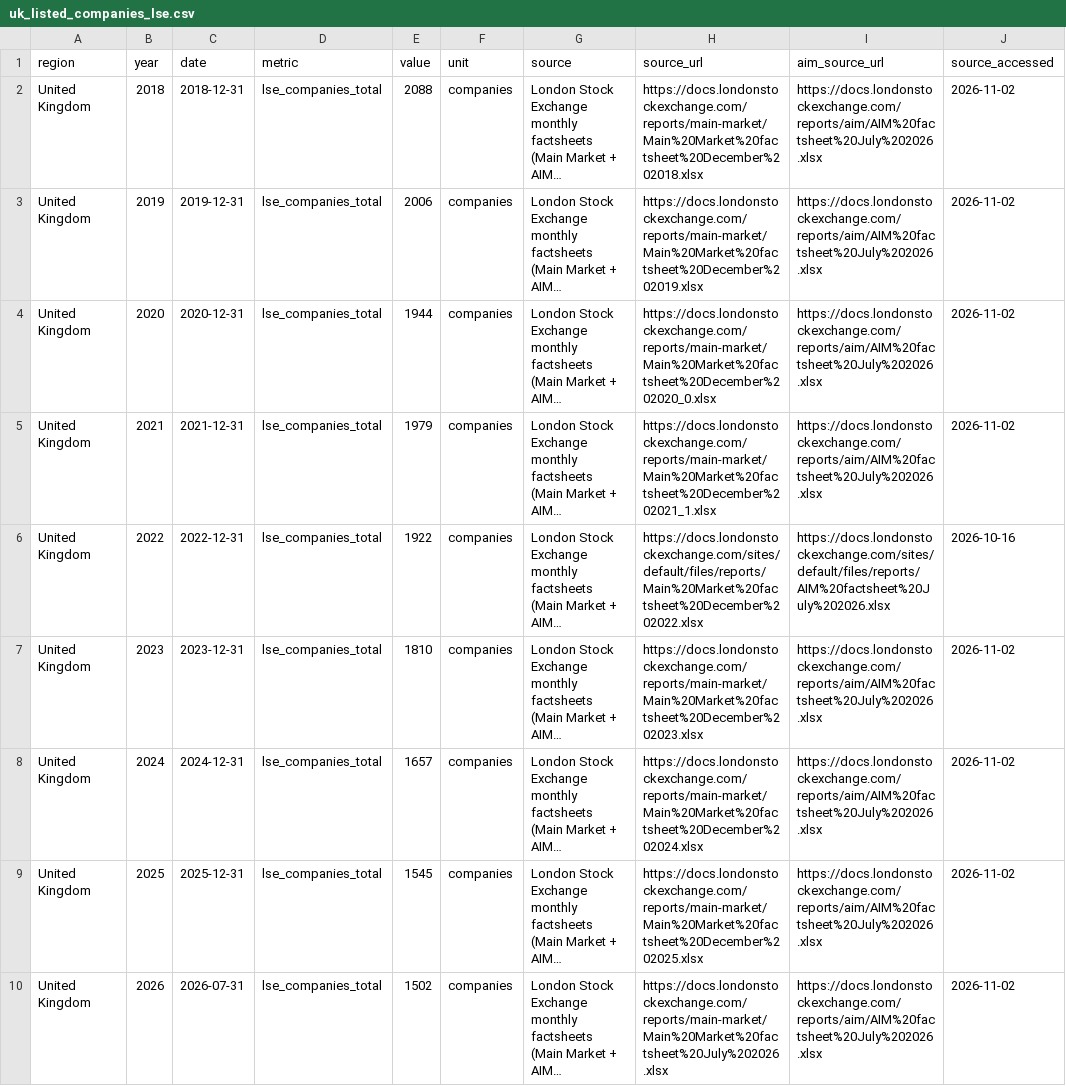
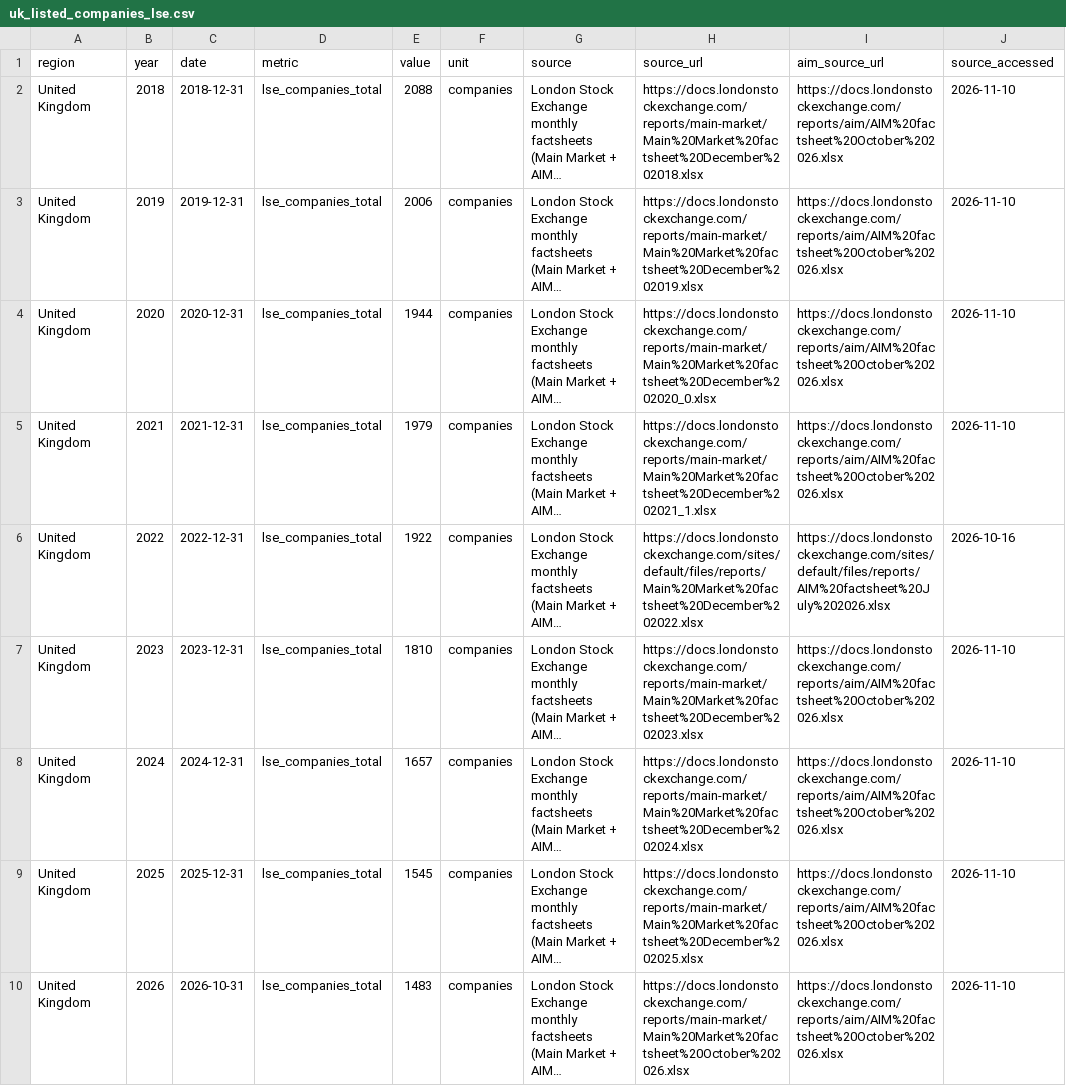
Before and after one commit to hanshanley/uk_decline, a CSV file: data/uk_listed_companies_lse.csv, drawn as a sheet; only a part is shown; long unchanged cells end in …; the diff covers the shown part only; the diff names each change by its address in the sheet, - before the commit and + after, or states it on an @@ line.

```diff
--- a/data/uk_listed_companies_lse.csv
+++ b/data/uk_listed_companies_lse.csv
-I2:I5 (aim_source_url): https://docs.londonstockexchange.com/reports/aim/AIM%20factsheet%20July%202026.xlsx
+I2:I5 (aim_source_url): https://docs.londonstockexchange.com/reports/aim/AIM%20factsheet%20October%202026.xlsx
-J2:J5 (source_accessed): 2026-11-02
+J2:J5 (source_accessed): 2026-11-10
-I7:I10 (aim_source_url): https://docs.londonstockexchange.com/reports/aim/AIM%20factsheet%20July%202026.xlsx
+I7:I10 (aim_source_url): https://docs.londonstockexchange.com/reports/aim/AIM%20factsheet%20October%202026.xlsx
-J7:J10 (source_accessed): 2026-11-02
+J7:J10 (source_accessed): 2026-11-10
-C10 (date): 2026-07-31
+C10 (date): 2026-10-31
-E10 (value): 1502
+E10 (value): 1483
-H10 (source_url): https://docs.londonstockexchange.com/reports/main-market/Main%20Market%20factsheet%20July%202026.xlsx
+H10 (source_url): https://docs.londonstockexchange.com/reports/main-market/Main%20Market%20factsheet%20October%202026.xlsx
```
Also changed, not shown: 19 edited cells elsewhere in this file, data/consumer_inflation.csv, data/processed/tuition_history.csv, 49 other files.
